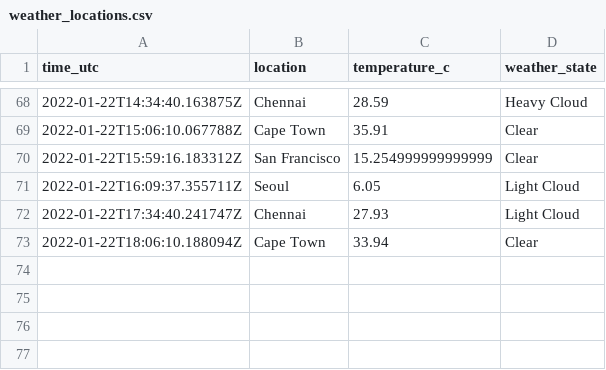
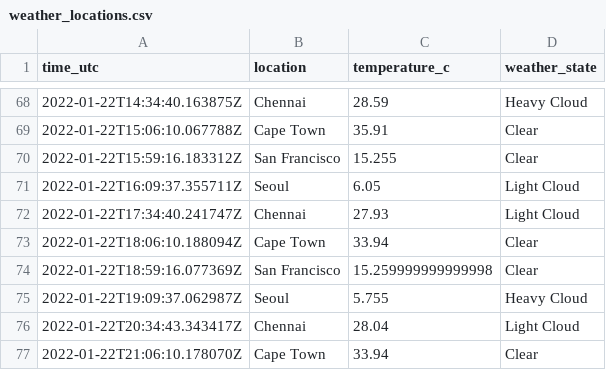
Before and after one commit to n-venkatesan/medium-articles, a CSV file: articles/github-actions/weather_locations.csv, drawn as a sheet; only a part is shown, gaps mark what is left out.

```diff
--- a/articles/github-actions/weather_locations.csv
+++ b/articles/github-actions/weather_locations.csv
@@ -69,3 +69,3 @@ time_utc,location,temperature_c,weather_state
 2022-01-22T15:06:10.067788Z,Cape Town,35.91,Clear
-2022-01-22T15:59:16.183312Z,San Francisco,15.254999999999999,Clear
+2022-01-22T15:59:16.183312Z,San Francisco,15.255,Clear
 2022-01-22T16:09:37.355711Z,Seoul,6.05,Light Cloud
@@ -73 +73,5 @@ time_utc,location,temperature_c,weather_state
 2022-01-22T18:06:10.188094Z,Cape Town,33.94,Clear
+2022-01-22T18:59:16.077369Z,San Francisco,15.259999999999998,Clear
+2022-01-22T19:09:37.062987Z,Seoul,5.755,Heavy Cloud
+2022-01-22T20:34:43.343417Z,Chennai,28.04,Light Cloud
+2022-01-22T21:06:10.178070Z,Cape Town,33.94,Clear
```
Also changed, not shown: 1 other file.
